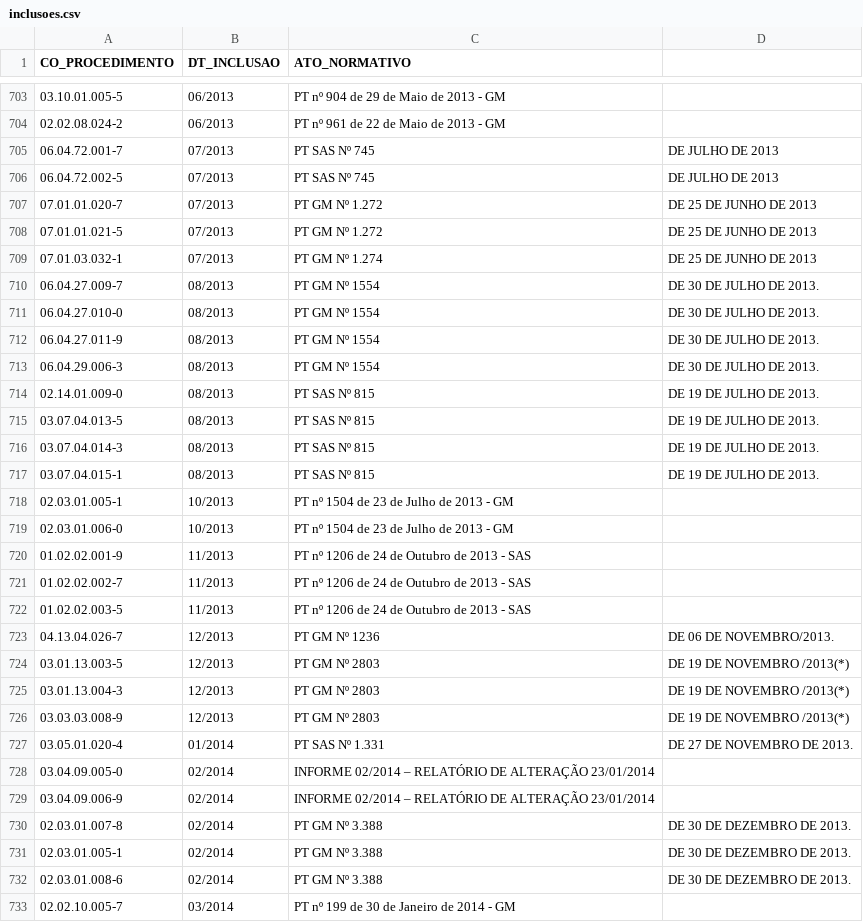
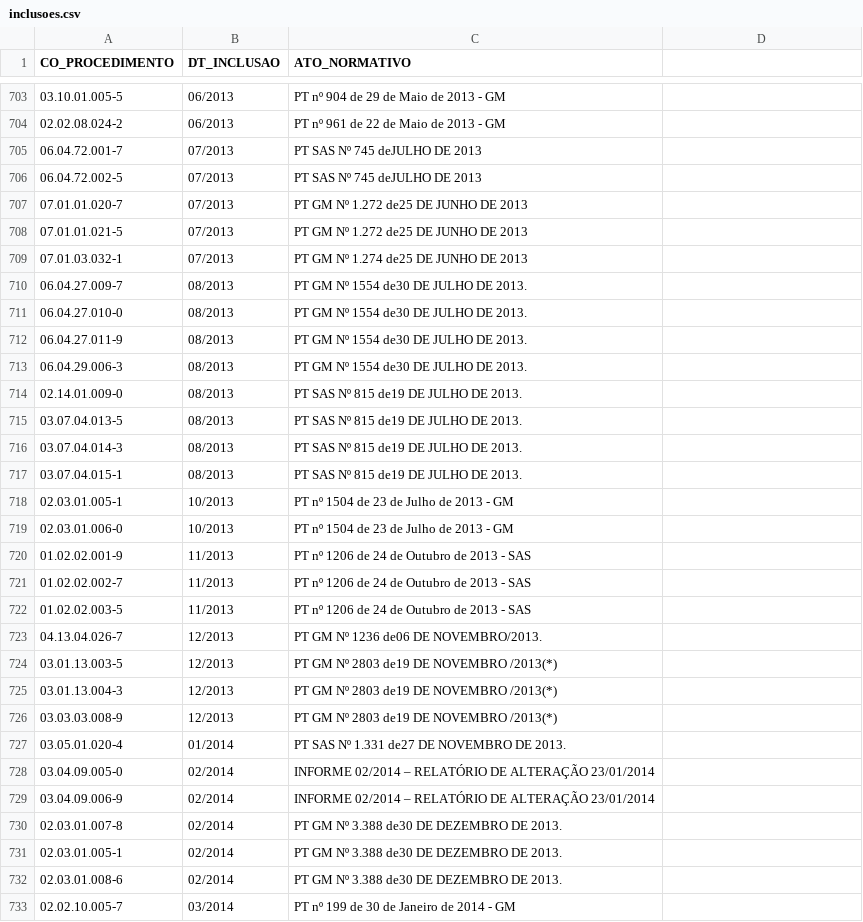
Before and after one commit to boringfox-code/consulta-sigtap, a CSV file: dados/inclusoes.csv, drawn as a sheet; only a part is shown, gaps mark what is left out.

Commit message:
Update inclusoes.csv

```diff
--- a/dados/inclusoes.csv
+++ b/dados/inclusoes.csv
@@ -704,15 +704,15 @@ CO_PROCEDIMENTO,DT_INCLUSAO,ATO_NORMATIVO
 02.02.08.024-2,06/2013,PT nº 961 de 22 de Maio de 2013 - GM
-06.04.72.001-7,07/2013,PT SAS Nº 745, DE JULHO DE 2013
-06.04.72.002-5,07/2013,PT SAS Nº 745, DE JULHO DE 2013
-07.01.01.020-7,07/2013,PT GM Nº 1.272, DE 25 DE JUNHO DE 2013
-07.01.01.021-5,07/2013,PT GM Nº 1.272, DE 25 DE JUNHO DE 2013
-07.01.03.032-1,07/2013,PT GM Nº 1.274, DE 25 DE JUNHO DE 2013
-06.04.27.009-7,08/2013,PT GM Nº 1554, DE 30 DE JULHO DE 2013.
-06.04.27.010-0,08/2013,PT GM Nº 1554, DE 30 DE JULHO DE 2013.
-06.04.27.011-9,08/2013,PT GM Nº 1554, DE 30 DE JULHO DE 2013.
-06.04.29.006-3,08/2013,PT GM Nº 1554, DE 30 DE JULHO DE 2013.
-02.14.01.009-0,08/2013,PT SAS Nº 815, DE 19 DE JULHO DE 2013.
-03.07.04.013-5,08/2013,PT SAS Nº 815, DE 19 DE JULHO DE 2013.
-03.07.04.014-3,08/2013,PT SAS Nº 815, DE 19 DE JULHO DE 2013.
-03.07.04.015-1,08/2013,PT SAS Nº 815, DE 19 DE JULHO DE 2013.
+06.04.72.001-7,07/2013,PT SAS Nº 745 deJULHO DE 2013
+06.04.72.002-5,07/2013,PT SAS Nº 745 deJULHO DE 2013
+07.01.01.020-7,07/2013,PT GM Nº 1.272 de25 DE JUNHO DE 2013
+07.01.01.021-5,07/2013,PT GM Nº 1.272 de25 DE JUNHO DE 2013
+07.01.03.032-1,07/2013,PT GM Nº 1.274 de25 DE JUNHO DE 2013
+06.04.27.009-7,08/2013,PT GM Nº 1554 de30 DE JULHO DE 2013.
+06.04.27.010-0,08/2013,PT GM Nº 1554 de30 DE JULHO DE 2013.
+06.04.27.011-9,08/2013,PT GM Nº 1554 de30 DE JULHO DE 2013.
+06.04.29.006-3,08/2013,PT GM Nº 1554 de30 DE JULHO DE 2013.
+02.14.01.009-0,08/2013,PT SAS Nº 815 de19 DE JULHO DE 2013.
+03.07.04.013-5,08/2013,PT SAS Nº 815 de19 DE JULHO DE 2013.
+03.07.04.014-3,08/2013,PT SAS Nº 815 de19 DE JULHO DE 2013.
+03.07.04.015-1,08/2013,PT SAS Nº 815 de19 DE JULHO DE 2013.
 02.03.01.005-1,10/2013,PT nº 1504 de 23 de Julho de 2013 - GM
@@ -722,12 +722,12 @@ CO_PROCEDIMENTO,DT_INCLUSAO,ATO_NORMATIVO
 01.02.02.003-5,11/2013,PT nº 1206 de 24 de Outubro de 2013 - SAS
-04.13.04.026-7,12/2013,PT GM Nº 1236, DE 06 DE NOVEMBRO/2013.
-03.01.13.003-5,12/2013,PT GM Nº 2803, DE 19 DE NOVEMBRO /2013(*)
-03.01.13.004-3,12/2013,PT GM Nº 2803, DE 19 DE NOVEMBRO /2013(*)
-03.03.03.008-9,12/2013,PT GM Nº 2803, DE 19 DE NOVEMBRO /2013(*)
-03.05.01.020-4,01/2014,PT SAS Nº 1.331, DE 27 DE NOVEMBRO DE 2013.
+04.13.04.026-7,12/2013,PT GM Nº 1236 de06 DE NOVEMBRO/2013.
+03.01.13.003-5,12/2013,PT GM Nº 2803 de19 DE NOVEMBRO /2013(*)
+03.01.13.004-3,12/2013,PT GM Nº 2803 de19 DE NOVEMBRO /2013(*)
+03.03.03.008-9,12/2013,PT GM Nº 2803 de19 DE NOVEMBRO /2013(*)
+03.05.01.020-4,01/2014,PT SAS Nº 1.331 de27 DE NOVEMBRO DE 2013.
 03.04.09.005-0,02/2014,INFORME 02/2014 – RELATÓRIO DE ALTERAÇÃO 23/01/2014
 03.04.09.006-9,02/2014,INFORME 02/2014 – RELATÓRIO DE ALTERAÇÃO 23/01/2014
-02.03.01.007-8,02/2014,PT GM Nº 3.388, DE 30 DE DEZEMBRO DE 2013.
-02.03.01.005-1,02/2014,PT GM Nº 3.388, DE 30 DE DEZEMBRO DE 2013.
-02.03.01.008-6,02/2014,PT GM Nº 3.388, DE 30 DE DEZEMBRO DE 2013.
+02.03.01.007-8,02/2014,PT GM Nº 3.388 de30 DE DEZEMBRO DE 2013.
+02.03.01.005-1,02/2014,PT GM Nº 3.388 de30 DE DEZEMBRO DE 2013.
+02.03.01.008-6,02/2014,PT GM Nº 3.388 de30 DE DEZEMBRO DE 2013.
 02.02.10.005-7,03/2014,PT nº 199 de 30 de Janeiro de 2014 - GM
```
